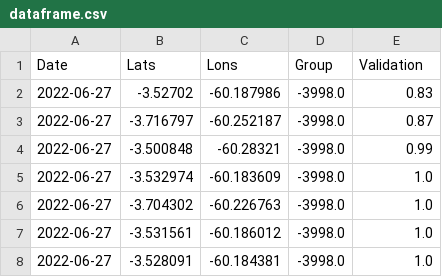
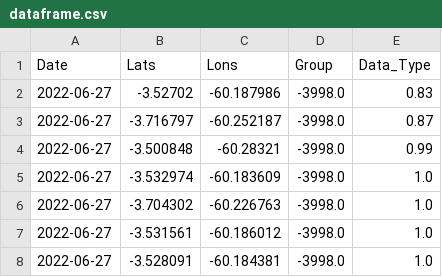
Before and after one commit to PedroFrias/amazonian_rainforest_survey, a CSV file: data/dataframe.csv, drawn as a sheet; only a part is shown.

Commit message:
Update dataframe.csv

```diff
--- a/data/dataframe.csv
+++ b/data/dataframe.csv
@@ -1,2 +1,2 @@
-Date,Lats,Lons,Group,Validation
+Date,Lats,Lons,Group,Data_Type
 2022-06-27,-3.52702,-60.187986,-3998.0,0.83
```
